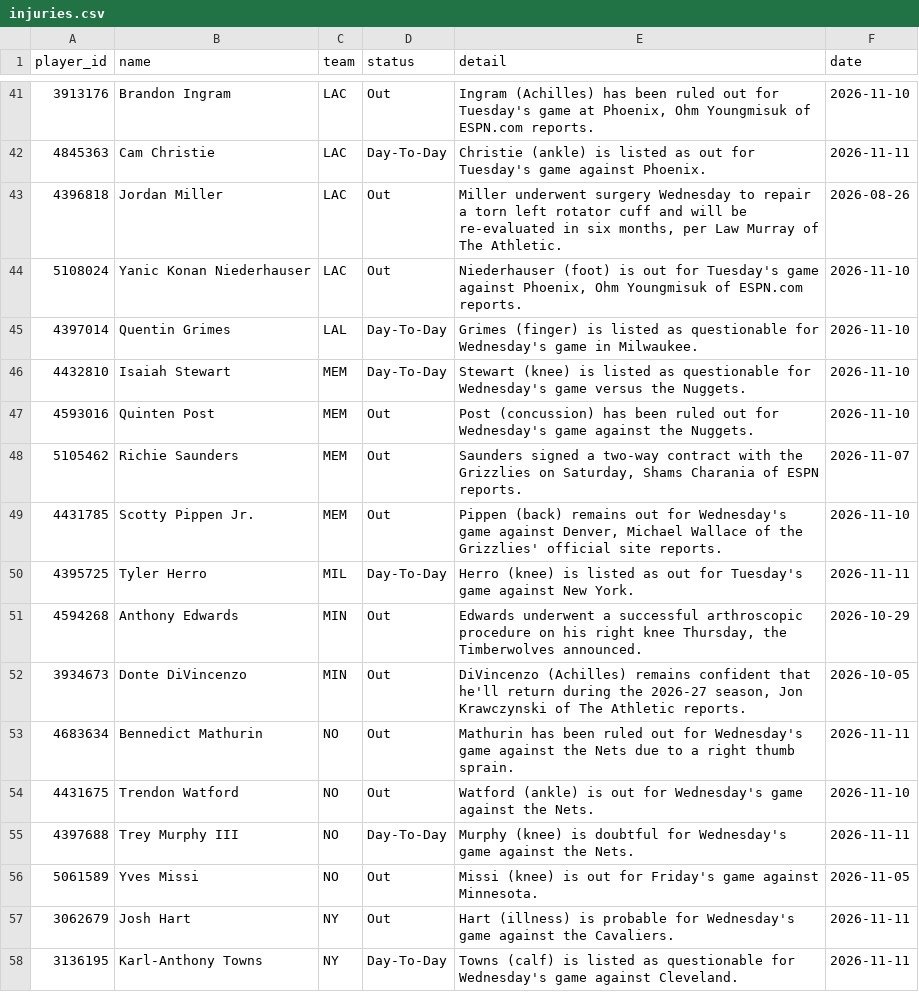
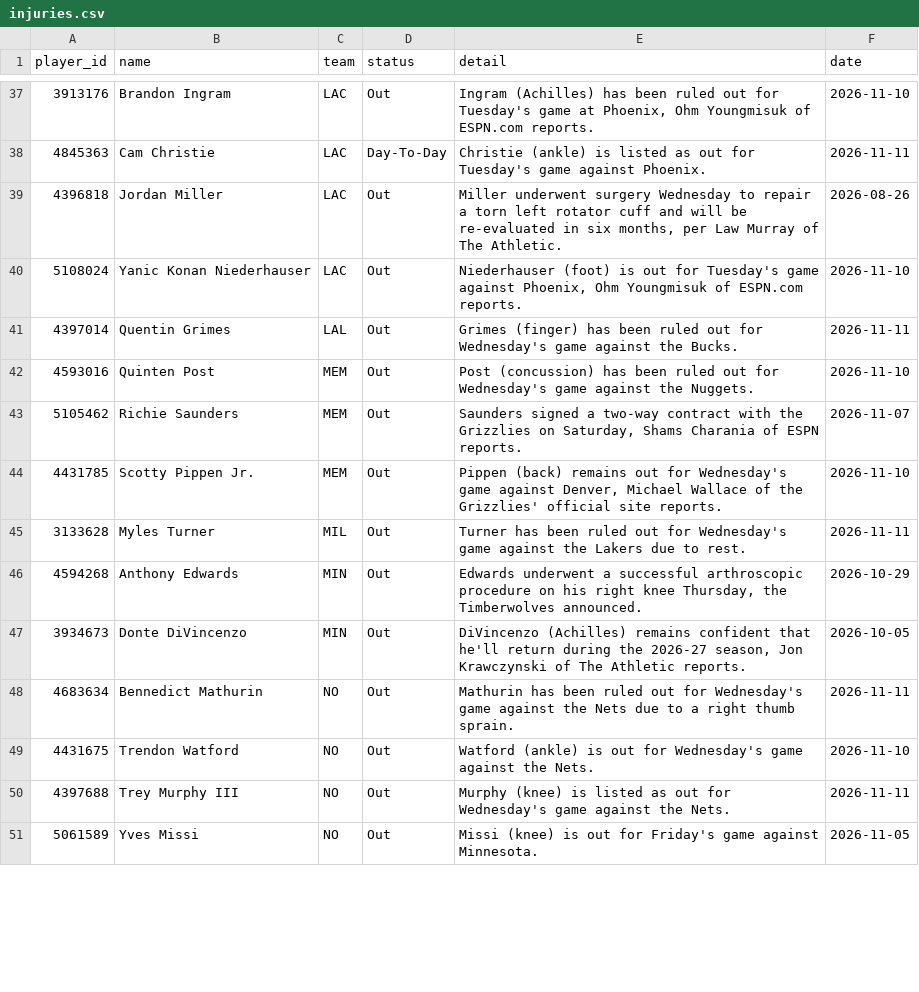
Before and after one commit to tdfarrell/betting-research, a CSV file: data/nba/injuries.csv, drawn as a sheet; only a part is shown, gaps mark what is left out; the diff covers the shown part only.

```diff
--- a/data/nba/injuries.csv
+++ b/data/nba/injuries.csv
@@ -44,4 +40,3 @@ player_id,name,team,status,detail,date
 5108024,Yanic Konan Niederhauser,LAC,Out,"Niederhauser (foot) is out for Tuesday's game against Phoenix, Ohm Youngmisuk of ESPN.com reports.",2026-11-10
-4397014,Quentin Grimes,LAL,Day-To-Day,Grimes (finger) is listed as questionable for Wednesday's game in Milwaukee.,2026-11-10
-4432810,Isaiah Stewart,MEM,Day-To-Day,Stewart (knee) is listed as questionable for Wednesday's game versus the Nuggets.,2026-11-10
+4397014,Quentin Grimes,LAL,Out,Grimes (finger) has been ruled out for Wednesday's game against the Bucks.,2026-11-11
 4593016,Quinten Post,MEM,Out,Post (concussion) has been ruled out for Wednesday's game against the Nuggets.,2026-11-10
@@ -49,3 +44,3 @@ player_id,name,team,status,detail,date
 4431785,Scotty Pippen Jr.,MEM,Out,"Pippen (back) remains out for Wednesday's game against Denver, Michael Wallace of the Grizzlies' official site reports.",2026-11-10
-4395725,Tyler Herro,MIL,Day-To-Day,Herro (knee) is listed as out for Tuesday's game against New York.,2026-11-11
+3133628,Myles Turner,MIL,Out,Turner has been ruled out for Wednesday's game against the Lakers due to rest.,2026-11-11
 4594268,Anthony Edwards,MIN,Out,"Edwards underwent a successful arthroscopic procedure on his right knee Thursday, the Timberwolves announced.",2026-10-29
@@ -54,5 +49,3 @@ player_id,name,team,status,detail,date
 4431675,Trendon Watford,NO,Out,Watford (ankle) is out for Wednesday's game against the Nets.,2026-11-10
-4397688,Trey Murphy III,NO,Day-To-Day,Murphy (knee) is doubtful for Wednesday's game against the Nets.,2026-11-11
+4397688,Trey Murphy III,NO,Out,Murphy (knee) is listed as out for Wednesday's game against the Nets.,2026-11-11
 5061589,Yves Missi,NO,Out,Missi (knee) is out for Friday's game against Minnesota.,2026-11-05
-3062679,Josh Hart,NY,Out,Hart (illness) is probable for Wednesday's game against the Cavaliers.,2026-11-11
-3136195,Karl-Anthony Towns,NY,Day-To-Day,Towns (calf) is listed as questionable for Wednesday's game against Cleveland.,2026-11-11
```
Also changed, not shown: 6 added rows, 7 removed rows and 39 edited cells elsewhere in this file, data/boards/cfb_2026-11-14.csv, data/nfl/flags.csv, 52 other files.
